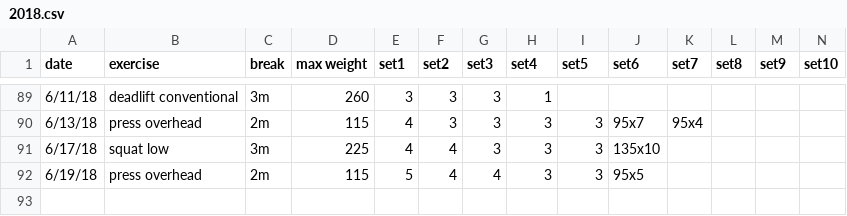
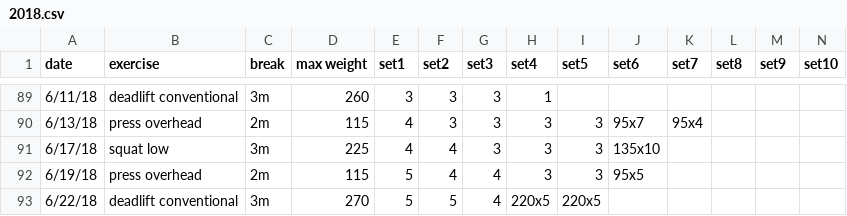
Before and after one commit to solenoid/exercise, a CSV file: 2018.csv, drawn as a sheet; only a part is shown, gaps mark what is left out; the diff names each change by its address in the sheet, - before the commit and + after, or states it on an @@ line.

Commit message:
felt much better, but still building up the ability to do a good bit of heavy volume

```diff
--- a/2018.csv
+++ b/2018.csv
+row 93: 6/22/18 | deadlift conventional | 3m | 270 | 5 | 5 | 4 | 220x5 | 220x5
```
